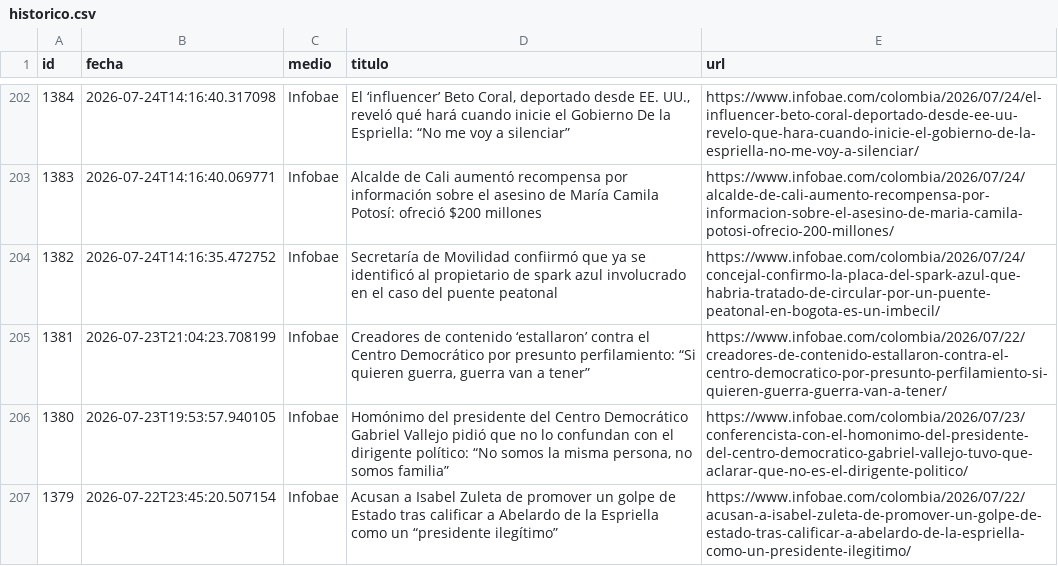
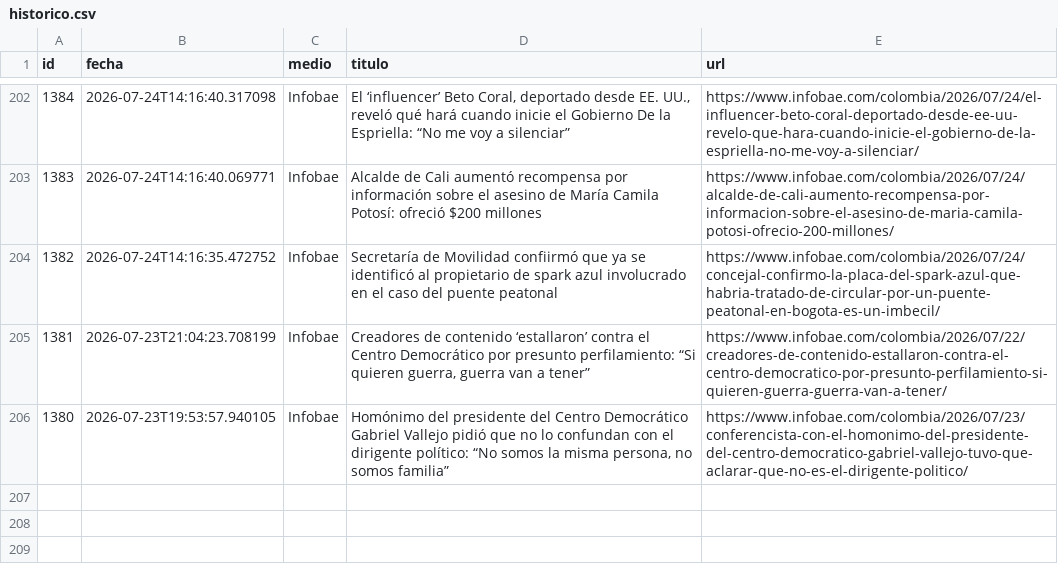
Before and after one commit to ElvisChatzky/BusProyect, a CSV file: data/historico.csv, drawn as a sheet; only a part is shown, gaps mark what is left out.

```diff
--- a/data/historico.csv
+++ b/data/historico.csv
@@ -206,2 +206 @@ id,fecha,medio,titulo,url
 1380,2026-07-23T19:53:57.940105,Infobae,"Homónimo del presidente del Centro Democrático Gabriel Vallejo pidió que no lo confundan con el dirigente político: “No somos la misma persona, no somos familia”",https://www.infobae.com/colombia/2026/07/23/conferencista-con-el-homonimo-del-presidente-del-centro-democratico-gabriel-vallejo-tuvo-que-aclarar-que-no-es-el-dirigente-politico/
-1379,2026-07-22T23:45:20.507154,Infobae,Acusan a Isabel Zuleta de promover un golpe de Estado tras calificar a Abelardo de la Espriella como un “presidente ilegítimo”,https://www.infobae.com/colombia/2026/07/22/acusan-a-isabel-zuleta-de-promover-un-golpe-de-estado-tras-calificar-a-abelardo-de-la-espriella-como-un-presidente-ilegitimo/
```
Also changed, not shown: 1 other file.
